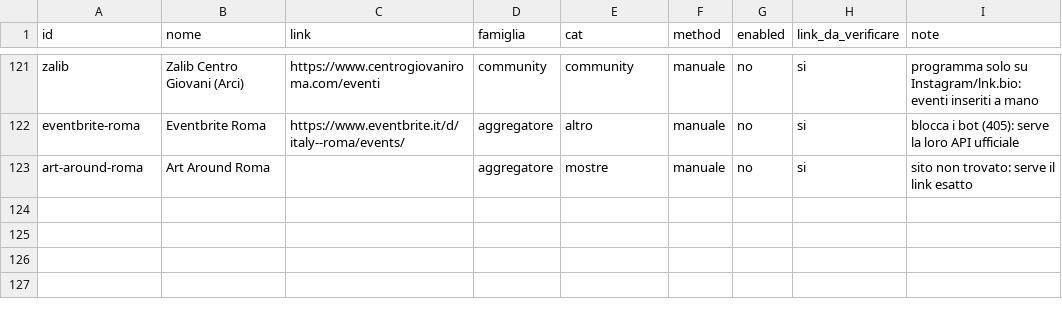
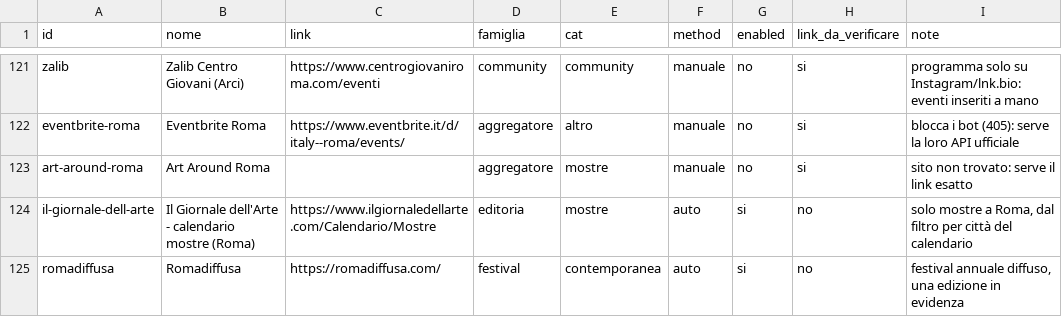
Before and after one commit to alessialucentini/romeculturalcalendar, a CSV file: data/sources.csv, drawn as a sheet; only a part is shown, gaps mark what is left out.

```diff
--- a/data/sources.csv
+++ b/data/sources.csv
@@ -123 +123,3 @@ eventbrite-roma,Eventbrite Roma,https://www.eventbrite.it/d/italy--roma/events/,
 art-around-roma,Art Around Roma,,aggregatore,mostre,manuale,no,si,sito non trovato: serve il link esatto
+il-giornale-dell-arte,Il Giornale dell'Arte - calendario mostre (Roma),https://www.ilgiornaledellarte.com/Calendario/Mostre,editoria,mostre,auto,si,no,"solo mostre a Roma, dal filtro per città del calendario"
+romadiffusa,Romadiffusa,https://romadiffusa.com/,festival,contemporanea,auto,si,no,"festival annuale diffuso, una edizione in evidenza"
```
Also changed, not shown: 4 other files.
